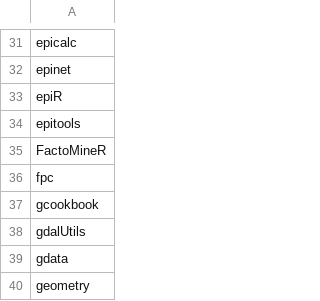
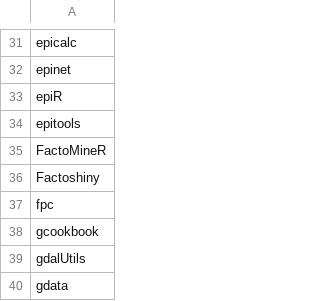
Before and after one commit to nhchauvnu/rpkg, a CSV file: rpkg.csv, drawn as a sheet; only a part is shown, gaps mark what is left out; the shorter side is filled out with more unchanged rows.

Commit message:
Added Factoshiny to the list

```diff
--- a/rpkg.csv
+++ b/rpkg.csv
@@ -35,2 +35,3 @@ epitools
 FactoMineR
+Factoshiny
 fpc
```
